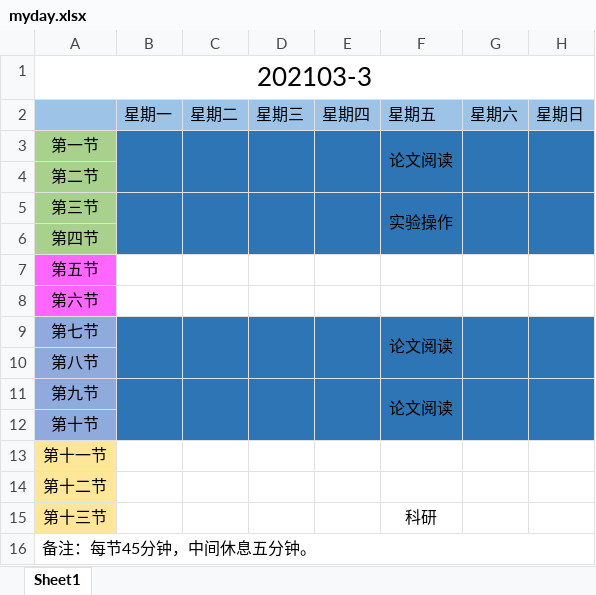
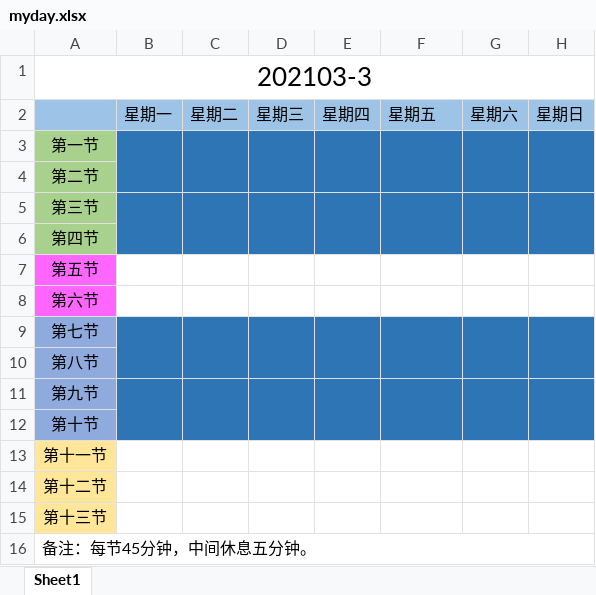
Before and after one commit to asdfgji/myweekmyday, an Excel workbook: myday.xlsx, sheet Sheet1, drawn as a sheet; values as stored, in another font and other column widths than the file's, no borders; the diff names each change by its address in the sheet, - before the commit and + after, or states it on an @@ line.

Commit message:
master

```diff
--- a/myday.xlsx (sheet Sheet1)
+++ b/myday.xlsx (sheet Sheet1)
-F3: 论文阅读
+F3: (empty)
-F5: 实验操作
+F5: (empty)
-F9: 论文阅读
+F9: (empty)
-F11: 论文阅读
+F11: (empty)
-F15: 科研
+F15: (empty)
```
